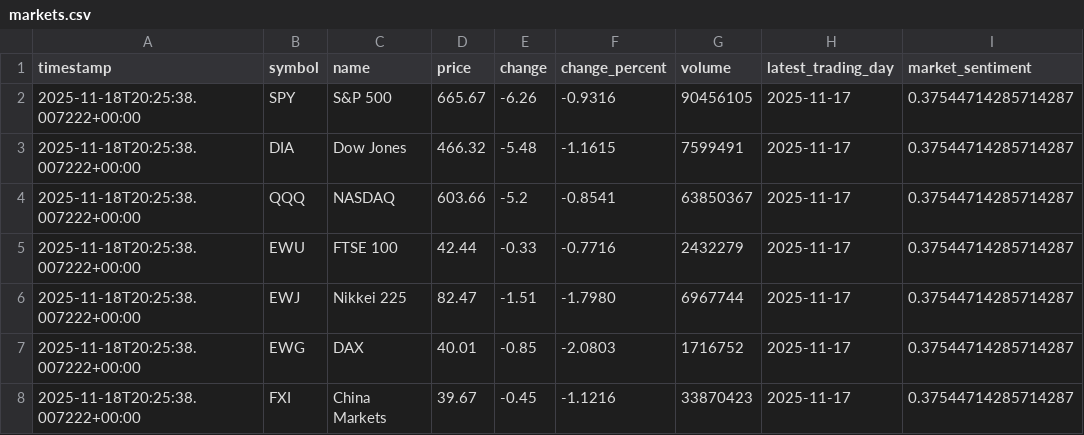
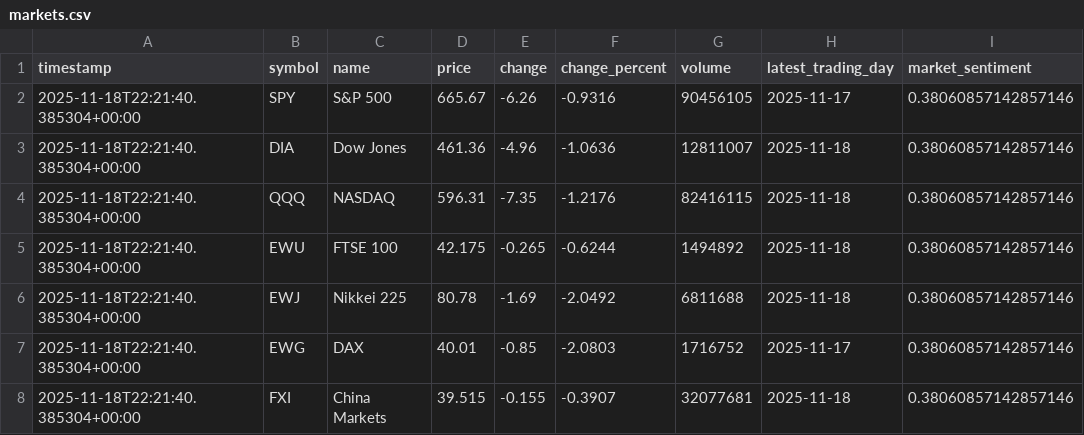
Before and after one commit to Chudetat/moodlight, a CSV file: markets.csv, drawn as a sheet.

```diff
--- a/markets.csv
+++ b/markets.csv
@@ -1,8 +1,8 @@
 timestamp,symbol,name,price,change,change_percent,volume,latest_trading_day,market_sentiment
-2025-11-18T20:25:38.007222+00:00,SPY,S&P 500,665.67,-6.26,-0.9316,90456105,2025-11-17,0.37544714285714287
-2025-11-18T20:25:38.007222+00:00,DIA,Dow Jones,466.32,-5.48,-1.1615,7599491,2025-11-17,0.37544714285714287
-2025-11-18T20:25:38.007222+00:00,QQQ,NASDAQ,603.66,-5.2,-0.8541,63850367,2025-11-17,0.37544714285714287
-2025-11-18T20:25:38.007222+00:00,EWU,FTSE 100,42.44,-0.33,-0.7716,2432279,2025-11-17,0.37544714285714287
-2025-11-18T20:25:38.007222+00:00,EWJ,Nikkei 225,82.47,-1.51,-1.7980,6967744,2025-11-17,0.37544714285714287
-2025-11-18T20:25:38.007222+00:00,EWG,DAX,40.01,-0.85,-2.0803,1716752,2025-11-17,0.37544714285714287
-2025-11-18T20:25:38.007222+00:00,FXI,China Markets,39.67,-0.45,-1.1216,33870423,2025-11-17,0.37544714285714287
+2025-11-18T22:21:40.385304+00:00,SPY,S&P 500,665.67,-6.26,-0.9316,90456105,2025-11-17,0.38060857142857146
+2025-11-18T22:21:40.385304+00:00,DIA,Dow Jones,461.36,-4.96,-1.0636,12811007,2025-11-18,0.38060857142857146
+2025-11-18T22:21:40.385304+00:00,QQQ,NASDAQ,596.31,-7.35,-1.2176,82416115,2025-11-18,0.38060857142857146
+2025-11-18T22:21:40.385304+00:00,EWU,FTSE 100,42.175,-0.265,-0.6244,1494892,2025-11-18,0.38060857142857146
+2025-11-18T22:21:40.385304+00:00,EWJ,Nikkei 225,80.78,-1.69,-2.0492,6811688,2025-11-18,0.38060857142857146
+2025-11-18T22:21:40.385304+00:00,EWG,DAX,40.01,-0.85,-2.0803,1716752,2025-11-17,0.38060857142857146
+2025-11-18T22:21:40.385304+00:00,FXI,China Markets,39.515,-0.155,-0.3907,32077681,2025-11-18,0.38060857142857146
```
Also changed, not shown: topic_density.csv, topic_longevity.csv, 3 other files.
